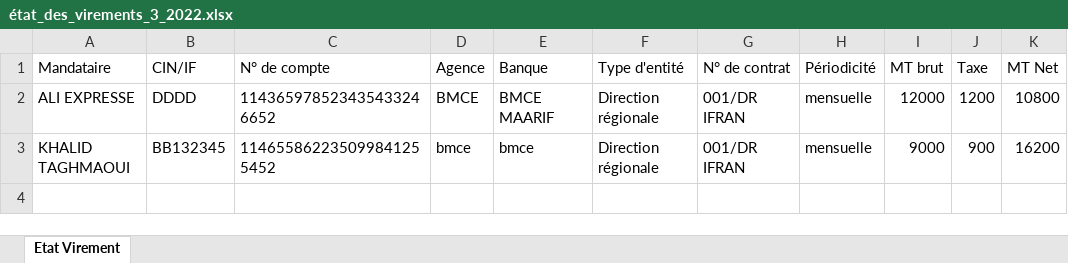
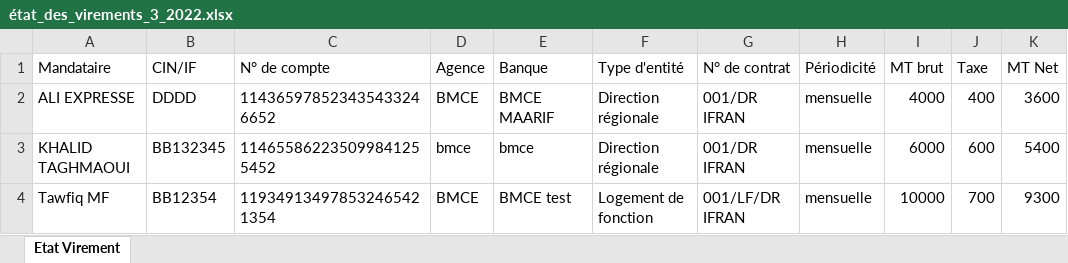
Before and after one commit to anasmasti/loyer-back, an Excel workbook: download/generated situation/état_des_virements_xlsx/état_des_virements_3_2022.xlsx, sheet Etat Virement, drawn as a sheet; values as stored, in another font and other column widths than the file's, no borders; the diff names each change by its address in the sheet, - before the commit and + after, or states it on an @@ line.

```diff
--- a/download/generated situation/état_des_virements_xlsx/état_des_virements_3_2022.xlsx (sheet Etat Virement)
+++ b/download/generated situation/état_des_virements_xlsx/état_des_virements_3_2022.xlsx (sheet Etat Virement)
-I2 (MT brut): 12000
+I2 (MT brut): 4000
-J2 (Taxe): 1200
+J2 (Taxe): 400
-K2 (MT Net): 10800
+K2 (MT Net): 3600
-I3 (MT brut): 9000
+I3 (MT brut): 6000
-J3 (Taxe): 900
+J3 (Taxe): 600
-K3 (MT Net): 16200
+K3 (MT Net): 5400
+row 4: Tawfiq MF | BB12354 | 119349134978532465421354 | BMCE | BMCE test | Logement de fonction | 001/LF/DR IFRAN | mensuelle | 10000 | 700 | 9300
```
Also changed, not shown: download/generated situation/état_des_taxes_xlsx/état_des_taxes_3_2022.xlsx, 6 other files.
